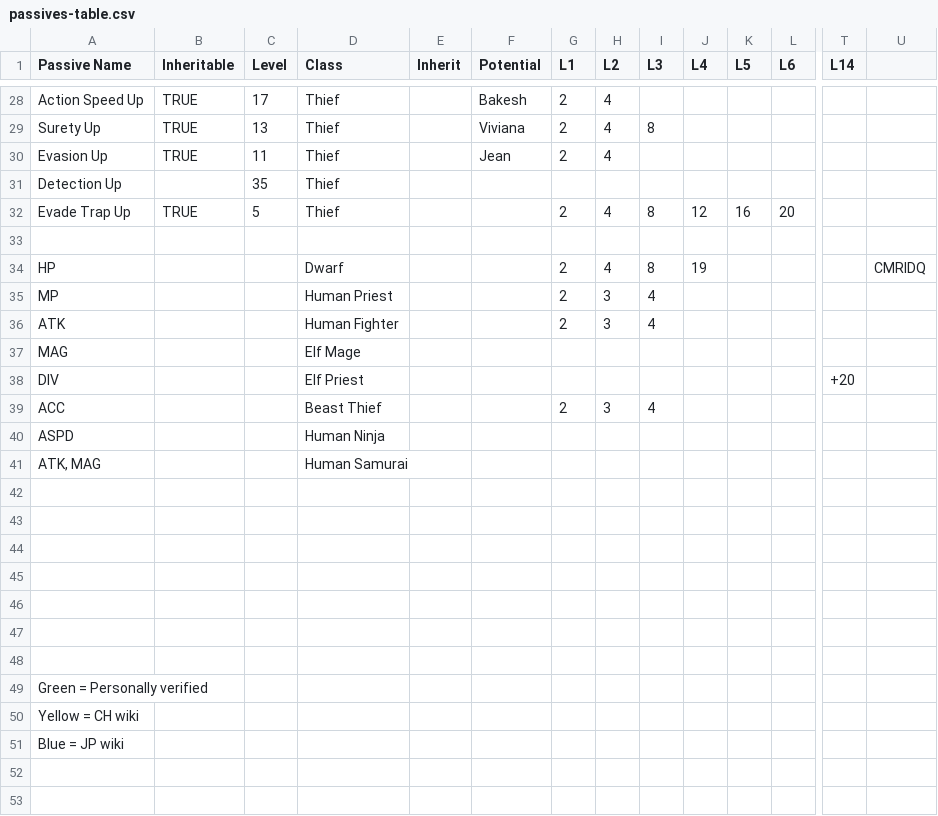
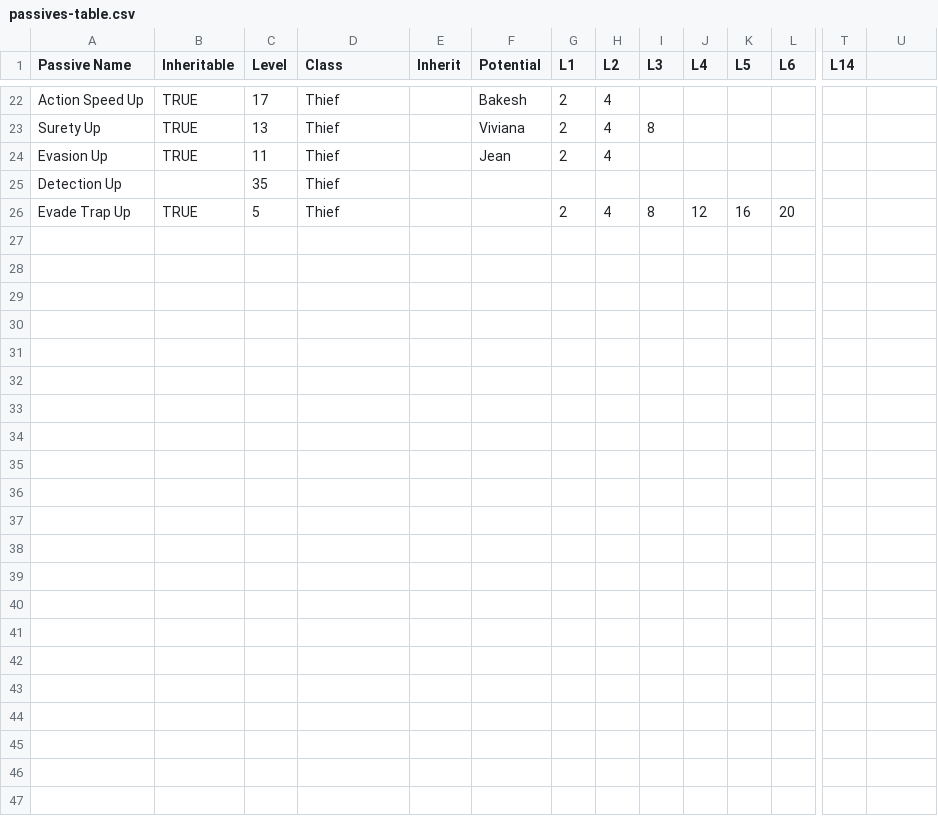
Before and after one commit to GorgonzolaRex/wizardry-daphne-guide, a CSV file: data/passives-table.csv, drawn as a sheet; only a part is shown, gaps mark what is left out; the shorter side is filled out with more unchanged rows; rows hold the shown columns only; the diff covers the shown part only; the diff names each change by its address in the sheet, - before the commit and + after, or states it on an @@ line.

Commit message:
Add files via upload

```diff
--- a/data/passives-table.csv
+++ b/data/passives-table.csv
-row 33: (empty)
-row 34: HP |  |  | Dwarf |  |  | 2 | 4 | 8 | 19 |  |  |  | CMRIDQ
-row 35: MP |  |  | Human Priest |  |  | 2 | 3 | 4
-row 36: ATK |  |  | Human Fighter |  |  | 2 | 3 | 4
-row 37: MAG |  |  | Elf Mage
-row 38: DIV |  |  | Elf Priest |  |  |  |  |  |  |  |  | +20
-row 39: ACC |  |  | Beast Thief |  |  | 2 | 3 | 4
-row 40: ASPD |  |  | Human Ninja
-row 41: ATK, MAG |  |  | Human Samurai
-row 42: (empty)
-row 43: (empty)
-row 44: (empty)
-row 45: (empty)
-row 46: (empty)
-row 47: (empty)
-row 48: (empty)
-row 49: Green = Personally verified
-row 50: Yellow = CH wiki
-row 51: Blue = JP wiki
```
Also changed, not shown: 6 removed rows and 8 edited cells elsewhere in this file.
